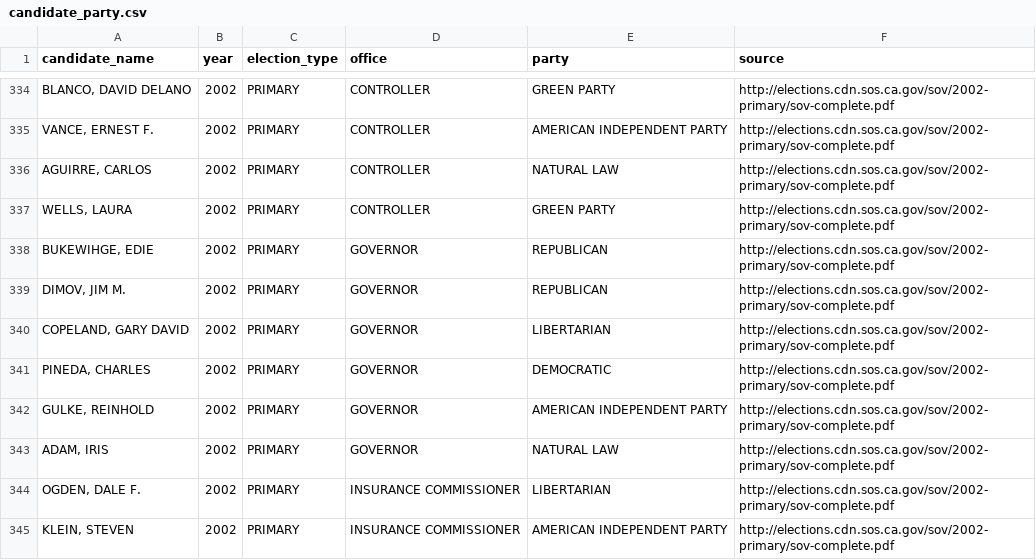
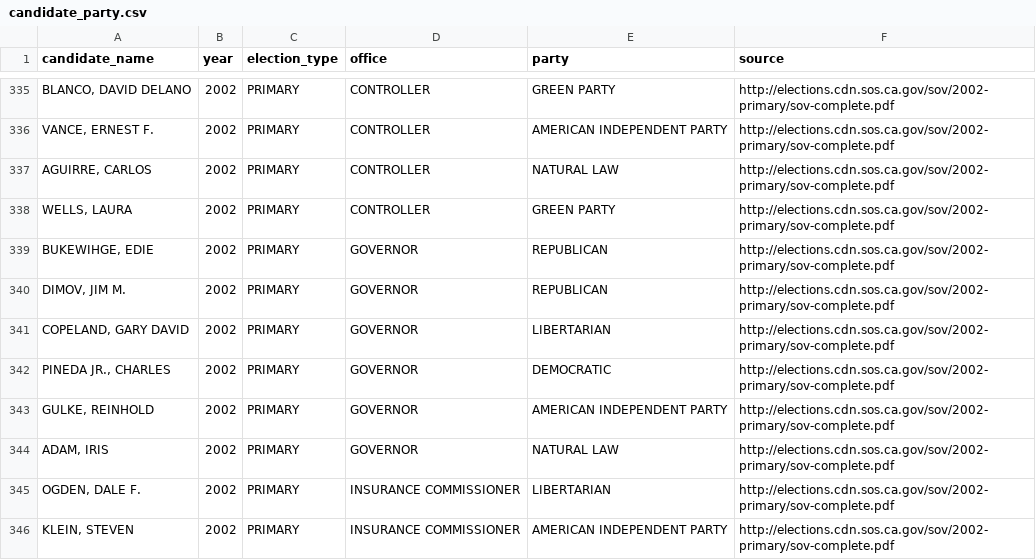
Before and after one commit to palewire/django-calaccess-processed-data, a CSV file: calaccess_processed/corrections/candidate_party.csv, drawn as a sheet; only a part is shown, gaps mark what is left out; addresses are those after the commit; the diff covers the shown part only; the diff names each change by its address in the sheet, - before the commit and + after, or states it on an @@ line.

```diff
--- a/calaccess_processed/corrections/candidate_party.csv
+++ b/calaccess_processed/corrections/candidate_party.csv
-A342 (candidate_name): PINEDA, CHARLES
+A342 (candidate_name): PINEDA JR., CHARLES
```
Also changed, not shown: 1 added row and 21 edited cells elsewhere in this file, 2 other files.
